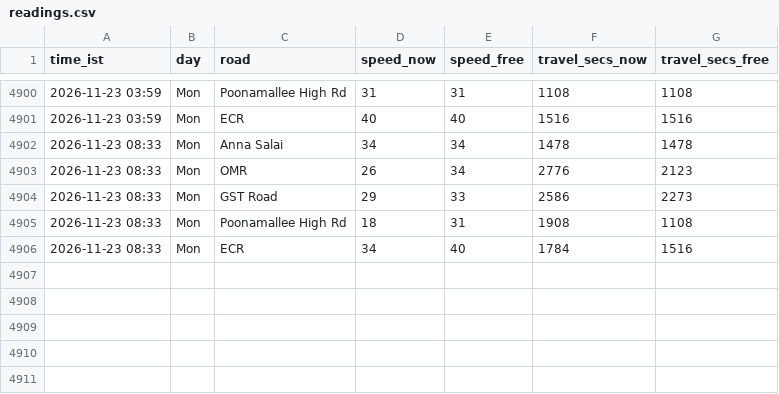
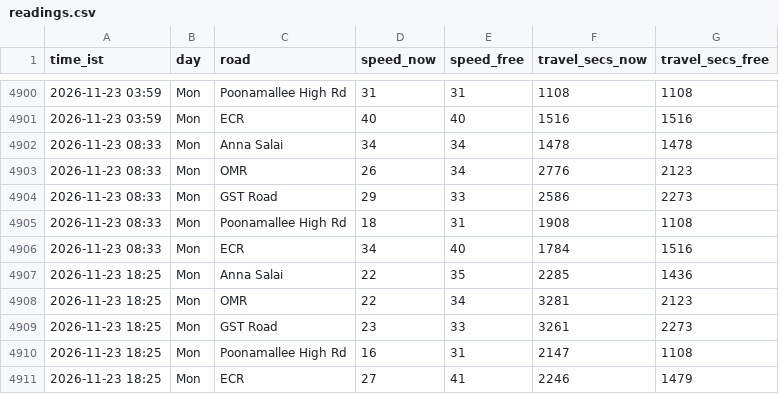
Before and after one commit to kannacodrex/chennai-traffic, a CSV file: data/readings.csv, drawn as a sheet; only a part is shown, gaps mark what is left out.

Commit message:
Add readings

```diff
--- a/data/readings.csv
+++ b/data/readings.csv
@@ -4906 +4906,6 @@ time_ist,day,road,speed_now,speed_free,travel_secs_now,travel_secs_free
 2026-11-23 08:33,Mon,ECR,34,40,1784,1516
+2026-11-23 18:25,Mon,Anna Salai,22,35,2285,1436
+2026-11-23 18:25,Mon,OMR,22,34,3281,2123
+2026-11-23 18:25,Mon,GST Road,23,33,3261,2273
+2026-11-23 18:25,Mon,Poonamallee High Rd,16,31,2147,1108
+2026-11-23 18:25,Mon,ECR,27,41,2246,1479
```
